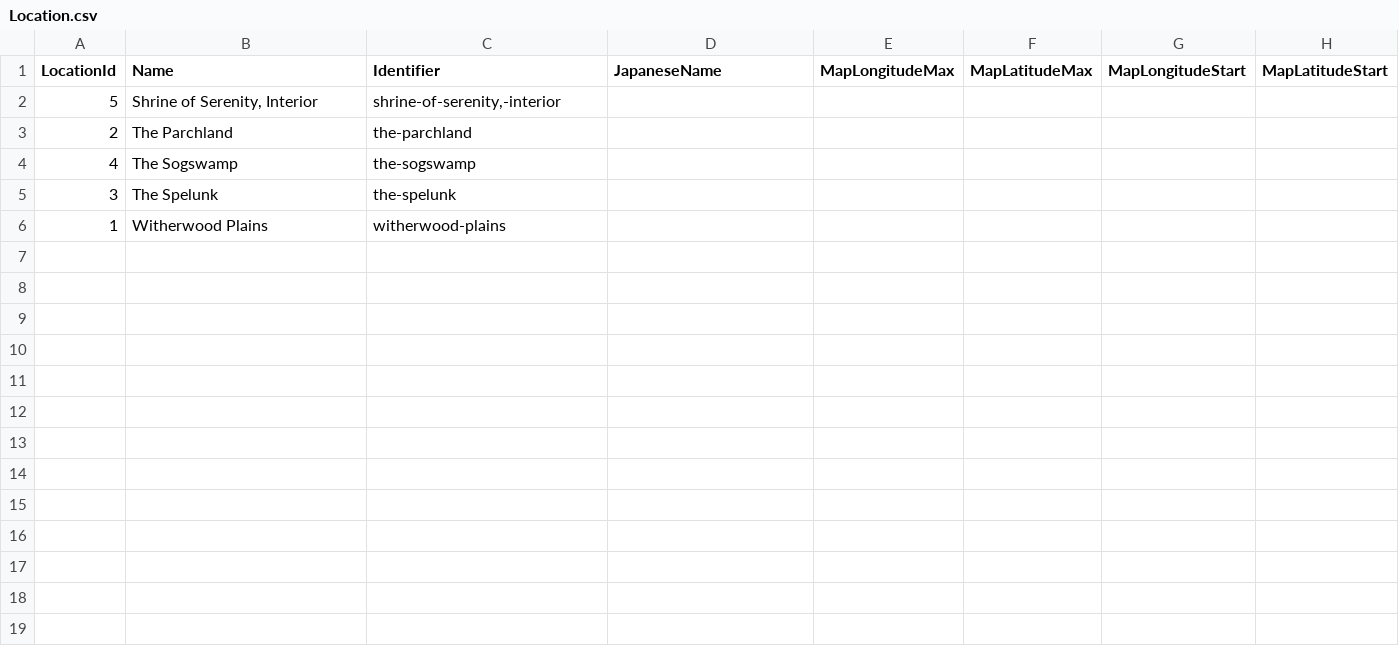
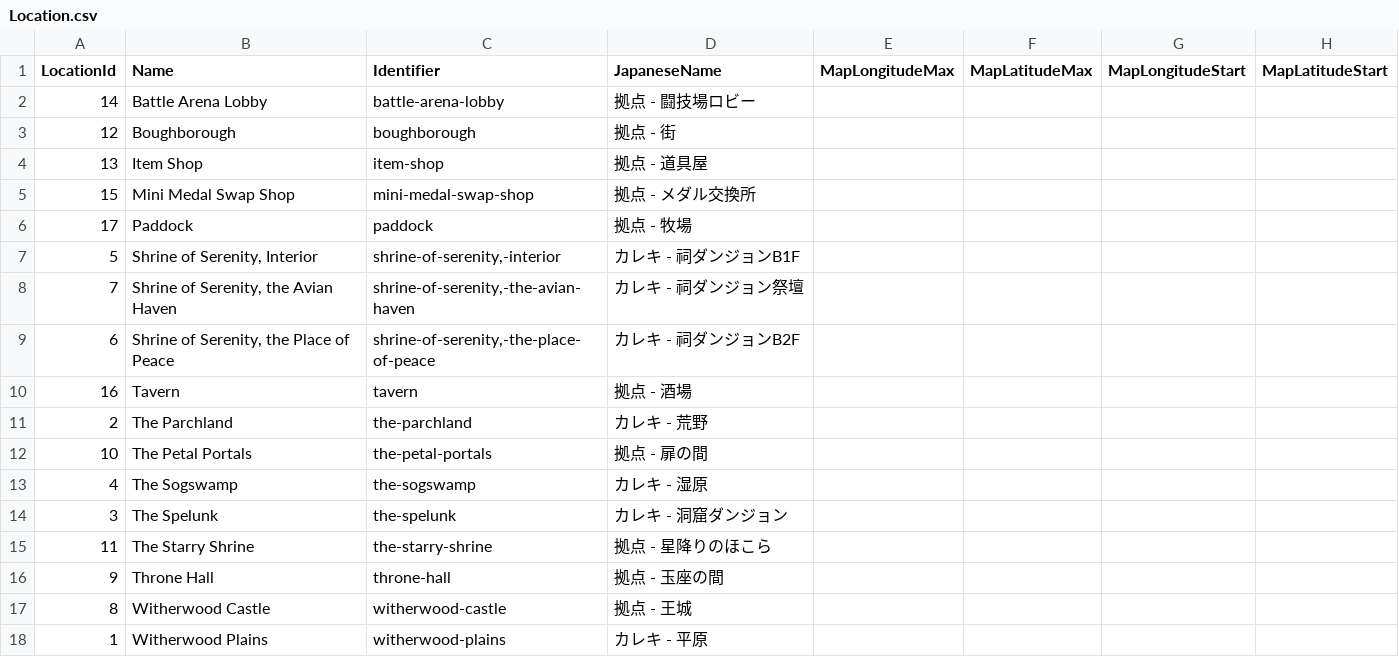
Before and after one commit to MetalKid/Databases, a CSV file: DragonQuestMonsters4/data/csv/raw/Location.csv, drawn as a sheet.

```diff
--- a/DragonQuestMonsters4/data/csv/raw/Location.csv
+++ b/DragonQuestMonsters4/data/csv/raw/Location.csv
@@ -1,6 +1,18 @@
 LocationId,Name,Identifier,JapaneseName,MapLongitudeMax,MapLatitudeMax,MapLongitudeStart,MapLatitudeStart
-5,"Shrine of Serenity, Interior","shrine-of-serenity,-interior",,,,,
-2,The Parchland,the-parchland,,,,,
-4,The Sogswamp,the-sogswamp,,,,,
-3,The Spelunk,the-spelunk,,,,,
-1,Witherwood Plains,witherwood-plains,,,,,
+14,Battle Arena Lobby,battle-arena-lobby,拠点 - 闘技場ロビー,,,,
+12,Boughborough,boughborough,拠点 - 街,,,,
+13,Item Shop,item-shop,拠点 - 道具屋,,,,
+15,Mini Medal Swap Shop,mini-medal-swap-shop,拠点 - メダル交換所,,,,
+17,Paddock,paddock,拠点 - 牧場,,,,
+5,"Shrine of Serenity, Interior","shrine-of-serenity,-interior",カレキ - 祠ダンジョンB1F,,,,
+7,"Shrine of Serenity, the Avian Haven","shrine-of-serenity,-the-avian-haven",カレキ - 祠ダンジョン祭壇,,,,
+6,"Shrine of Serenity, the Place of Peace","shrine-of-serenity,-the-place-of-peace",カレキ - 祠ダンジョンB2F,,,,
+16,Tavern,tavern,拠点 - 酒場,,,,
+2,The Parchland,the-parchland,カレキ - 荒野,,,,
+10,The Petal Portals,the-petal-portals,拠点 - 扉の間,,,,
+4,The Sogswamp,the-sogswamp,カレキ - 湿原,,,,
+3,The Spelunk,the-spelunk,カレキ - 洞窟ダンジョン,,,,
+11,The Starry Shrine,the-starry-shrine,拠点 - 星降りのほこら,,,,
+9,Throne Hall,throne-hall,拠点 - 玉座の間,,,,
+8,Witherwood Castle,witherwood-castle,拠点 - 王城,,,,
+1,Witherwood Plains,witherwood-plains,カレキ - 平原,,,,
```
Also changed, not shown: DragonQuestMonsters4/data/csv/raw/MonsterLocation.csv, DragonQuestMonsters4/data/csv/raw/MonsterSynthesis.csv, 56 other files.
